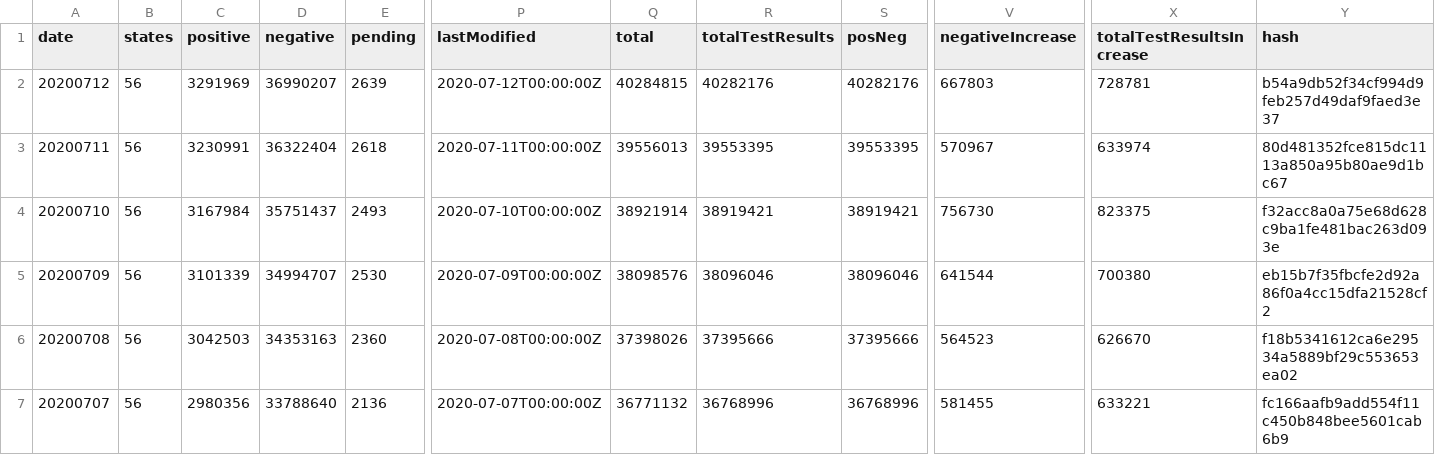
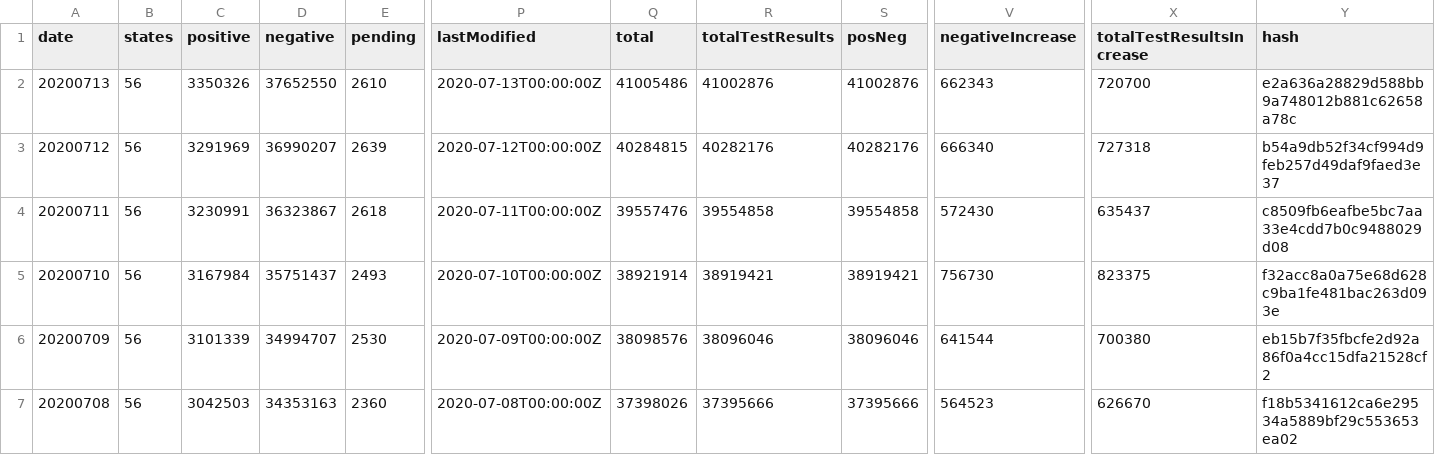
Before and after one commit to danap/ajqvue-covid19-tracking-db, a CSV file: data/us-daily/us-daily.csv, drawn as a sheet; only a part is shown, gaps mark what is left out; the shorter side is filled out with more unchanged rows; addresses are those after the commit; rows hold the shown columns only; the diff names each change by its address in the sheet, - before the commit and + after, or states it on an @@ line.

```diff
--- a/data/us-daily/us-daily.csv
+++ b/data/us-daily/us-daily.csv
+row 2: 20200713 | 56 | 3350326 | 37652550 | 2610 | 2020-07-13T00:00:00Z | 41005486 | 41002876 | 41002876 | 662343 | 720700 | e2a636a28829d588bb9a748012b881c62658a78c
-V3 (negativeIncrease): 667803
+V3 (negativeIncrease): 666340
-X3 (totalTestResultsIncrease): 728781
+X3 (totalTestResultsIncrease): 727318
-D4 (negative): 36322404
+D4 (negative): 36323867
-Q4 (total): 39556013
+Q4 (total): 39557476
-R4 (totalTestResults): 39553395
+R4 (totalTestResults): 39554858
-S4 (posNeg): 39553395
+S4 (posNeg): 39554858
-V4 (negativeIncrease): 570967
+V4 (negativeIncrease): 572430
-X4 (totalTestResultsIncrease): 633974
+X4 (totalTestResultsIncrease): 635437
-Y4 (hash): 80d481352fce815dc1113a850a95b80ae9d1bc67
+Y4 (hash): c8509fb6eafbe5bc7aa33e4cdd7b0c9488029d08
```
Also changed, not shown: data/states-daily/states-daily-01.csv, data/us-daily/us-daily-01.csv, 2 other files.
